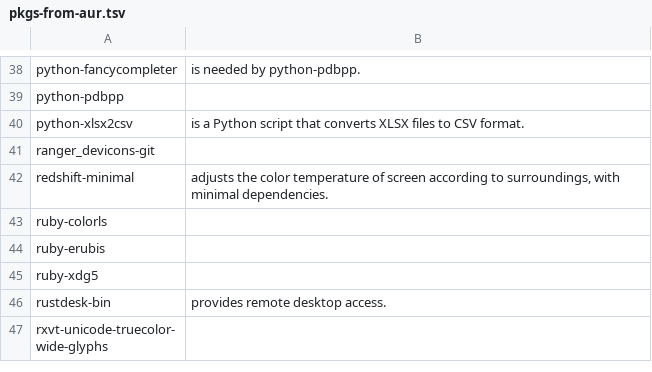
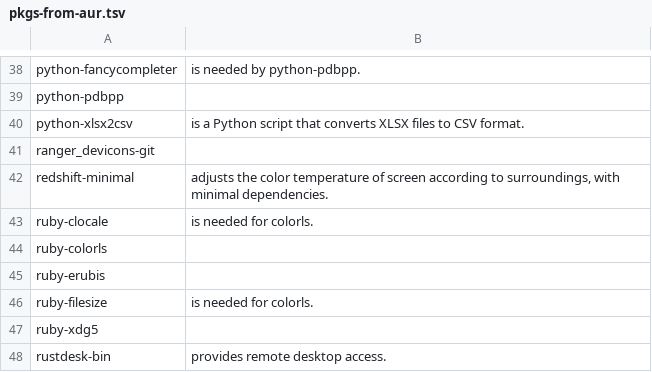
Before and after one commit to 00riddle00/npBuild, a TSV file: package-lists/pkgs-from-aur.tsv, drawn as a sheet; only a part is shown, gaps mark what is left out; the shorter side is filled out with more unchanged rows; the diff names each change by its address in the sheet, - before the commit and + after, or states it on an @@ line.

Commit message:
Readd ruby dependencies for colorls with fixed PKGBUILDS in AUR.

```diff
--- a/package-lists/pkgs-from-aur.tsv
+++ b/package-lists/pkgs-from-aur.tsv
+row 43: ruby-clocale | is needed for colorls.
+row 46: ruby-filesize | is needed for colorls.
```
Also changed, not shown: package-lists/pkgs-from-official.tsv.
